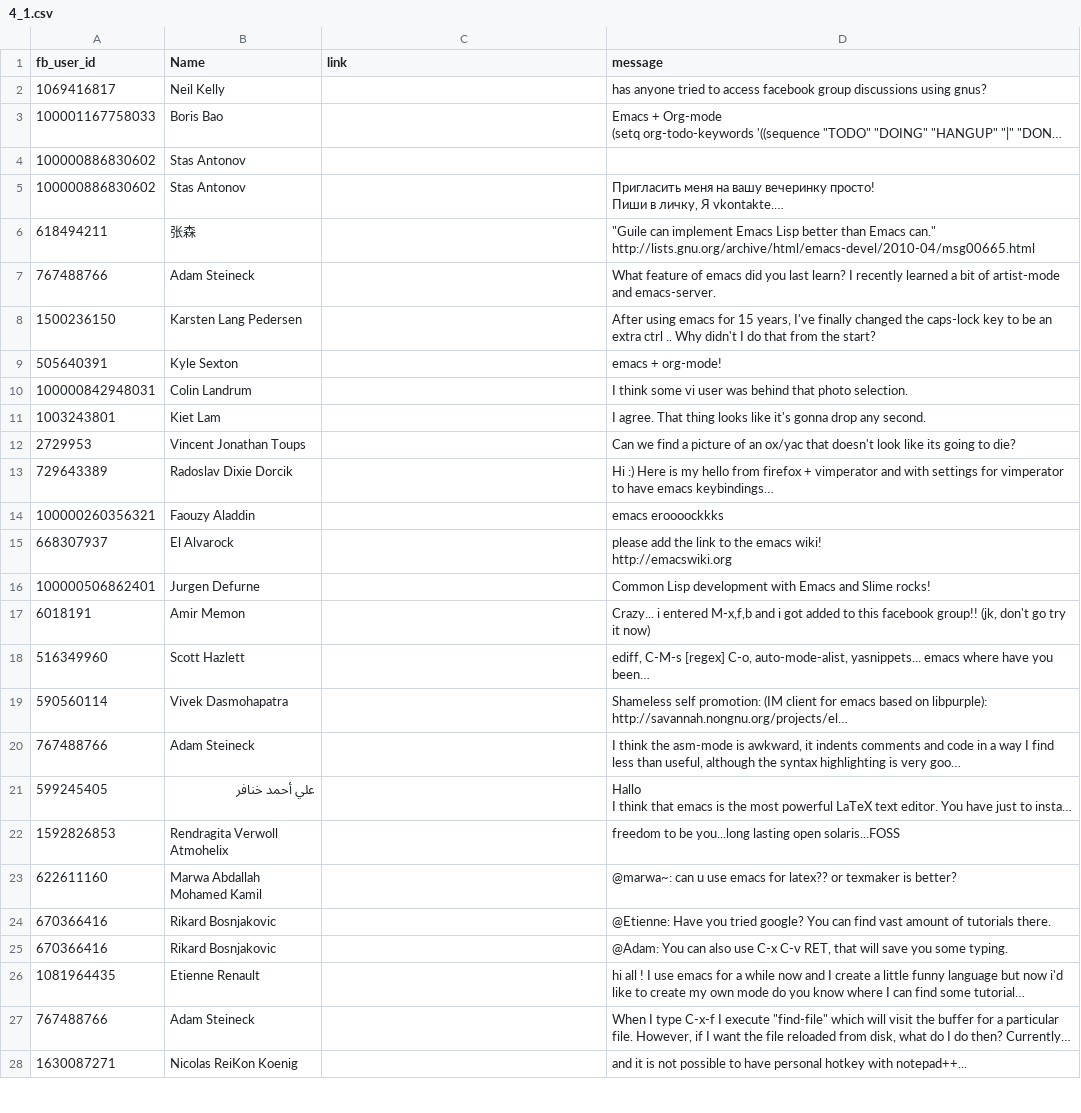
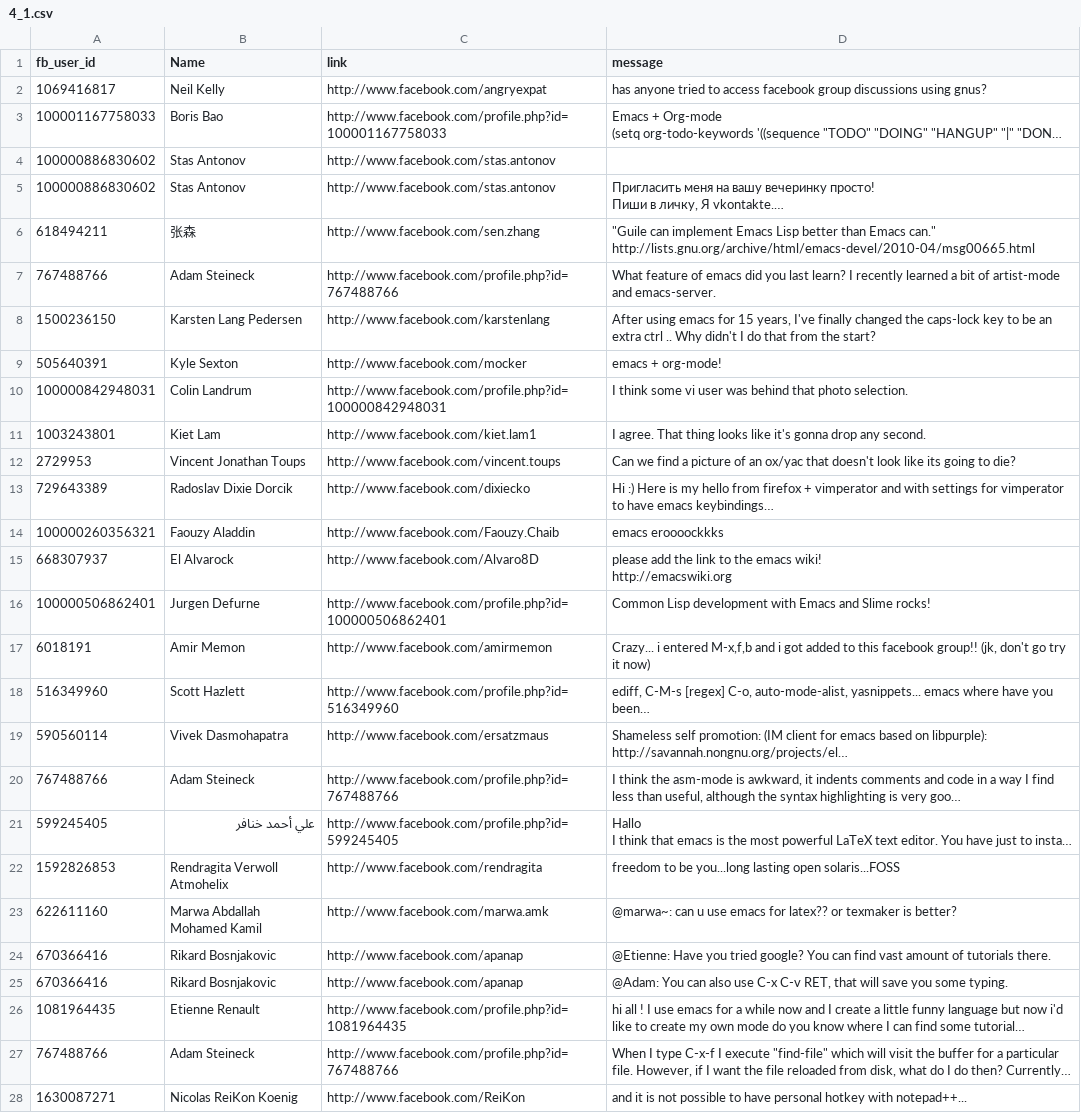
Before and after one commit to willyw/scrapfb, a CSV file: faster_csv/owner/1/4_1.csv, drawn as a sheet; only a part is shown; long unchanged cells end in …; the diff covers the shown part only; the diff names each change by its address in the sheet, - before the commit and + after, or states it on an @@ line.

```diff
--- a/faster_csv/owner/1/4_1.csv
+++ b/faster_csv/owner/1/4_1.csv
-C2 (link): (empty)
+C2 (link): http://www.facebook.com/angryexpat
-C3 (link): (empty)
+C3 (link): http://www.facebook.com/profile.php?id=100001167758033
-C4:C5 (link): (empty)
+C4:C5 (link): http://www.facebook.com/stas.antonov
-C6 (link): (empty)
+C6 (link): http://www.facebook.com/sen.zhang
-C7 (link): (empty)
+C7 (link): http://www.facebook.com/profile.php?id=767488766
-C8 (link): (empty)
+C8 (link): http://www.facebook.com/karstenlang
-C9 (link): (empty)
+C9 (link): http://www.facebook.com/mocker
-C10 (link): (empty)
+C10 (link): http://www.facebook.com/profile.php?id=100000842948031
-C11 (link): (empty)
+C11 (link): http://www.facebook.com/kiet.lam1
-C12 (link): (empty)
+C12 (link): http://www.facebook.com/vincent.toups
-C13 (link): (empty)
+C13 (link): http://www.facebook.com/dixiecko
-C14 (link): (empty)
+C14 (link): http://www.facebook.com/Faouzy.Chaib
-C15 (link): (empty)
+C15 (link): http://www.facebook.com/Alvaro8D
-C16 (link): (empty)
+C16 (link): http://www.facebook.com/profile.php?id=100000506862401
-C17 (link): (empty)
+C17 (link): http://www.facebook.com/amirmemon
-C18 (link): (empty)
+C18 (link): http://www.facebook.com/profile.php?id=516349960
-C19 (link): (empty)
+C19 (link): http://www.facebook.com/ersatzmaus
-C20 (link): (empty)
+C20 (link): http://www.facebook.com/profile.php?id=767488766
-C21 (link): (empty)
+C21 (link): http://www.facebook.com/profile.php?id=599245405
-C22 (link): (empty)
+C22 (link): http://www.facebook.com/rendragita
-C23 (link): (empty)
+C23 (link): http://www.facebook.com/marwa.amk
-C24:C25 (link): (empty)
+C24:C25 (link): http://www.facebook.com/apanap
-C26 (link): (empty)
+C26 (link): http://www.facebook.com/profile.php?id=1081964435
-C27 (link): (empty)
+C27 (link): http://www.facebook.com/profile.php?id=767488766
-C28 (link): (empty)
+C28 (link): http://www.facebook.com/ReiKon
```
Also changed, not shown: 29 edited cells elsewhere in this file, 1 other file.
